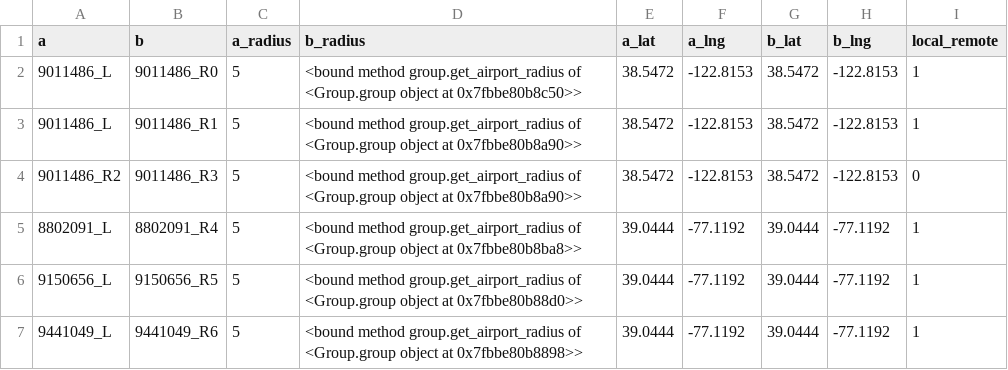
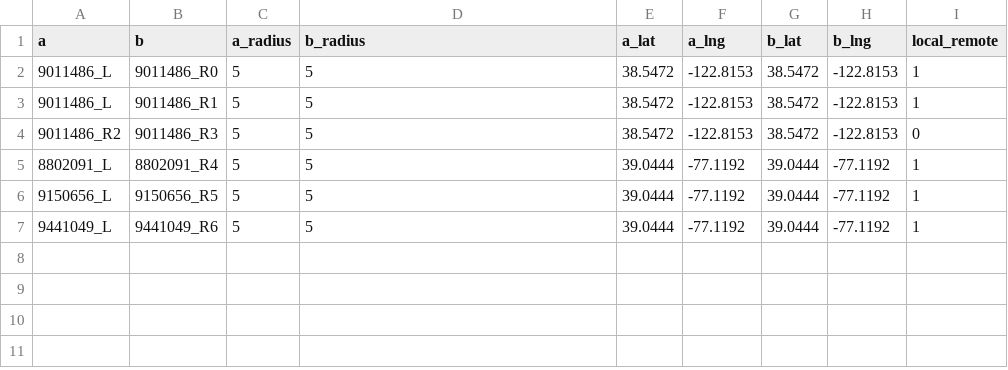
Before and after one commit to staceychen/m2m1intermediate, a CSV file: outputs/output.csv, drawn as a sheet.

Commit message:
fixed typo

```diff
--- a/outputs/output.csv
+++ b/outputs/output.csv
@@ -1,7 +1,7 @@
 a,b,a_radius,b_radius,a_lat,a_lng,b_lat,b_lng,local_remote
-9011486_L,9011486_R0,5,<bound method group.get_airport_radius of <Group.group object at 0x7fbbe80b8c50>>,38.5472,-122.8153,38.5472,-122.8153,1
-9011486_L,9011486_R1,5,<bound method group.get_airport_radius of <Group.group object at 0x7fbbe80b8a90>>,38.5472,-122.8153,38.5472,-122.8153,1
-9011486_R2,9011486_R3,5,<bound method group.get_airport_radius of <Group.group object at 0x7fbbe80b8a90>>,38.5472,-122.8153,38.5472,-122.8153,0
-8802091_L,8802091_R4,5,<bound method group.get_airport_radius of <Group.group object at 0x7fbbe80b8ba8>>,39.0444,-77.1192,39.0444,-77.1192,1
-9150656_L,9150656_R5,5,<bound method group.get_airport_radius of <Group.group object at 0x7fbbe80b88d0>>,39.0444,-77.1192,39.0444,-77.1192,1
-9441049_L,9441049_R6,5,<bound method group.get_airport_radius of <Group.group object at 0x7fbbe80b8898>>,39.0444,-77.1192,39.0444,-77.1192,1
+9011486_L,9011486_R0,5,5,38.5472,-122.8153,38.5472,-122.8153,1
+9011486_L,9011486_R1,5,5,38.5472,-122.8153,38.5472,-122.8153,1
+9011486_R2,9011486_R3,5,5,38.5472,-122.8153,38.5472,-122.8153,0
+8802091_L,8802091_R4,5,5,39.0444,-77.1192,39.0444,-77.1192,1
+9150656_L,9150656_R5,5,5,39.0444,-77.1192,39.0444,-77.1192,1
+9441049_L,9441049_R6,5,5,39.0444,-77.1192,39.0444,-77.1192,1
```
Also changed, not shown: 1 other file.
